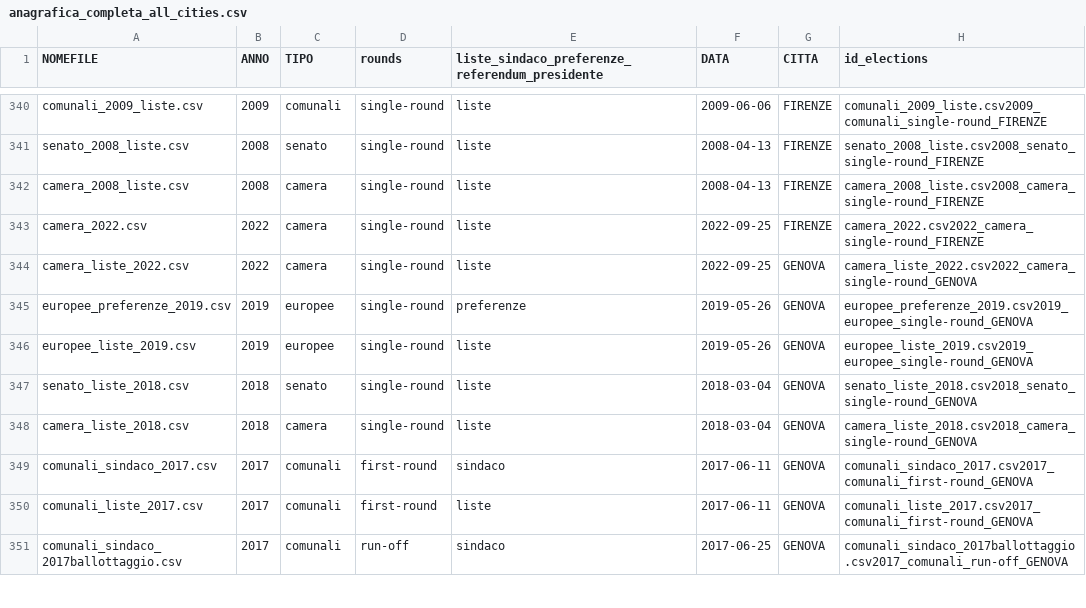
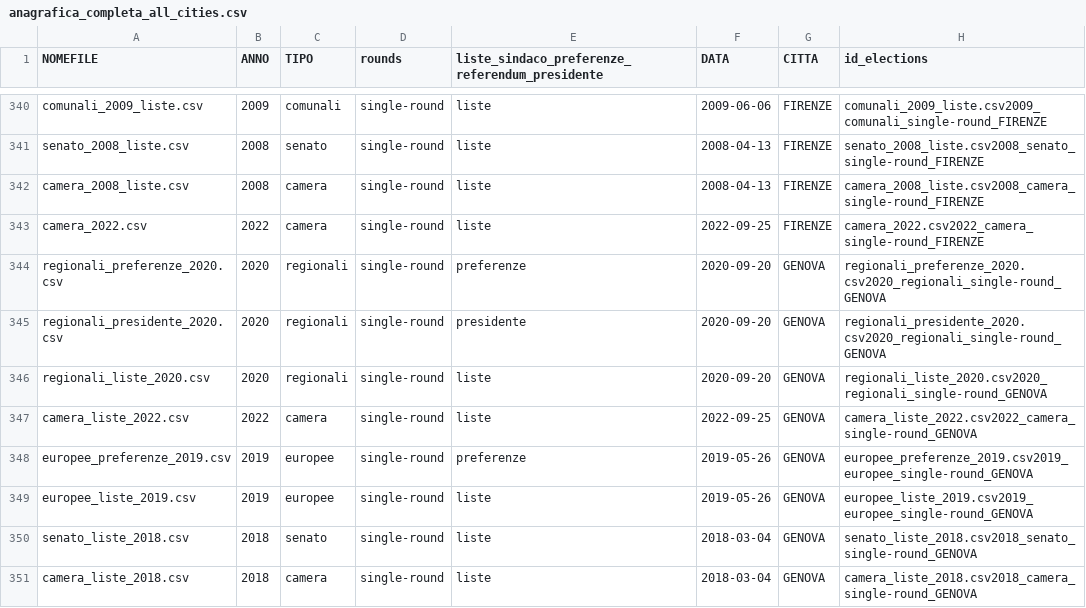
Before and after one commit to gabrielepinto/dati-sezioni-elettorali, a CSV file: anagrafica_completa_all_cities.csv, drawn as a sheet; only a part is shown, gaps mark what is left out; the shorter side is filled out with more unchanged rows.

```diff
--- a/anagrafica_completa_all_cities.csv
+++ b/anagrafica_completa_all_cities.csv
@@ -343,2 +343,5 @@ camera_2008_liste.csv,2008,camera,single-round,liste,2008-04-13,FIRENZE,camera_2
 camera_2022.csv,2022,camera,single-round,liste,2022-09-25,FIRENZE,camera_2022.csv2022_camera_single-round_FIRENZE
+regionali_preferenze_2020.csv,2020,regionali,single-round,preferenze,2020-09-20,GENOVA,regionali_preferenze_2020.csv2020_regionali_single-round_GENOVA
+regionali_presidente_2020.csv,2020,regionali,single-round,presidente,2020-09-20,GENOVA,regionali_presidente_2020.csv2020_regionali_single-round_GENOVA
+regionali_liste_2020.csv,2020,regionali,single-round,liste,2020-09-20,GENOVA,regionali_liste_2020.csv2020_regionali_single-round_GENOVA
 camera_liste_2022.csv,2022,camera,single-round,liste,2022-09-25,GENOVA,camera_liste_2022.csv2022_camera_single-round_GENOVA
```
Also changed, not shown: 26 other files.
